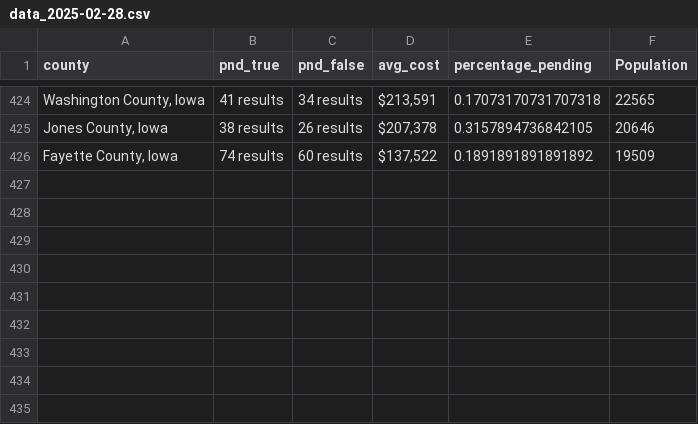
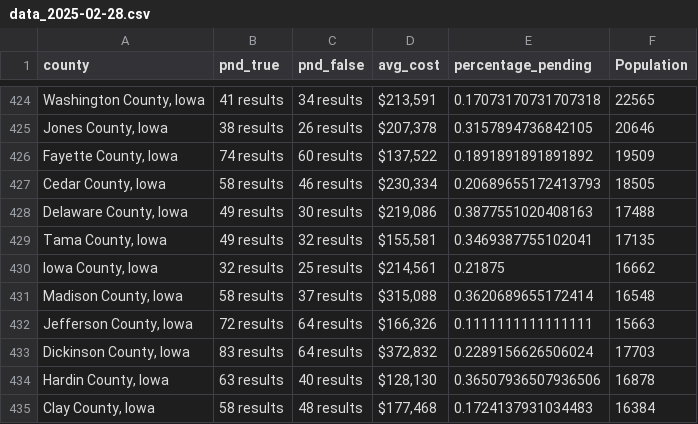
Before and after one commit to ishan9299/zillow-scraper, a CSV file: data/data_2025-02-28.csv, drawn as a sheet; only a part is shown, gaps mark what is left out; the diff names each change by its address in the sheet, - before the commit and + after, or states it on an @@ line.

```diff
--- a/data/data_2025-02-28.csv
+++ b/data/data_2025-02-28.csv
+row 427: Cedar County, Iowa | 58 results | 46 results | $230,334 | 0.20689655172413793 | 18505
+row 428: Delaware County, Iowa | 49 results | 30 results | $219,086 | 0.3877551020408163 | 17488
+row 429: Tama County, Iowa | 49 results | 32 results | $155,581 | 0.3469387755102041 | 17135
+row 430: Iowa County, Iowa | 32 results | 25 results | $214,561 | 0.21875 | 16662
+row 431: Madison County, Iowa | 58 results | 37 results | $315,088 | 0.3620689655172414 | 16548
+row 432: Jefferson County, Iowa | 72 results | 64 results | $166,326 | 0.1111111111111111 | 15663
+row 433: Dickinson County, Iowa | 83 results | 64 results | $372,832 | 0.2289156626506024 | 17703
+row 434: Hardin County, Iowa | 63 results | 40 results | $128,130 | 0.36507936507936506 | 16878
+row 435: Clay County, Iowa | 58 results | 48 results | $177,468 | 0.1724137931034483 | 16384
```
